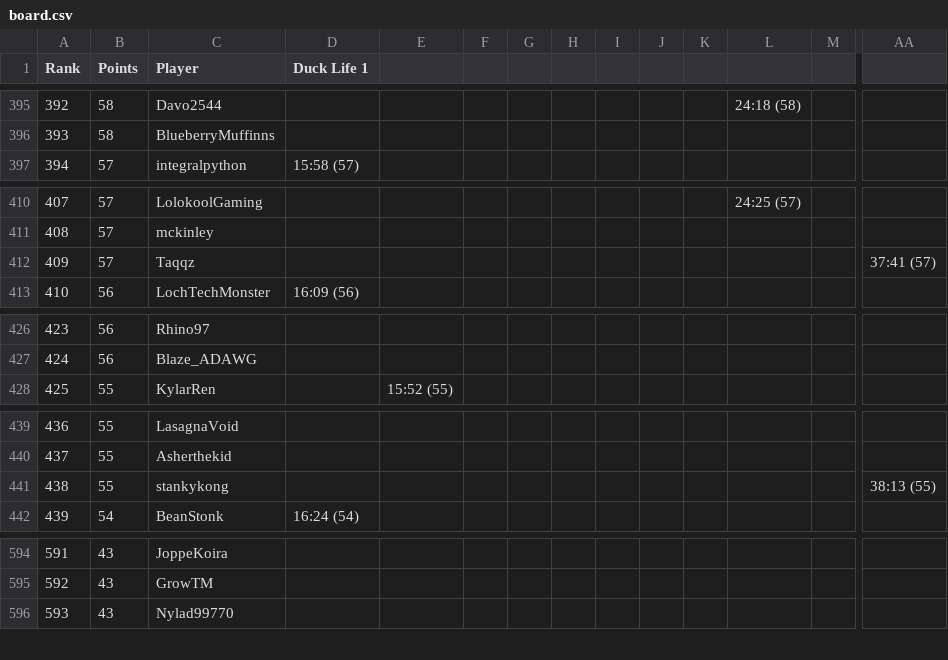
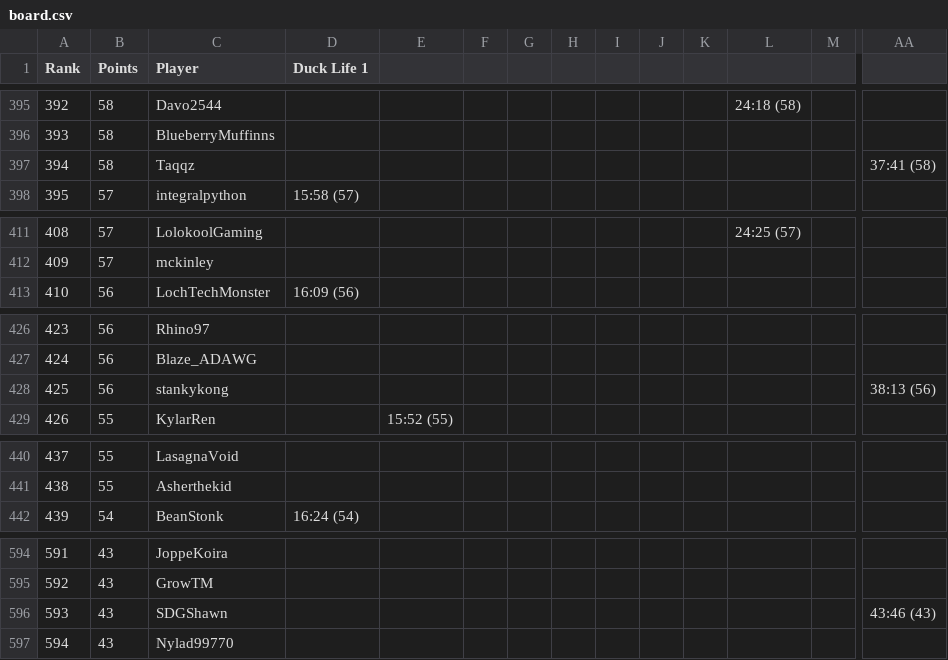
Before and after one commit to Caarda/dlbb, a CSV file: output/board.csv, drawn as a sheet; only a part is shown, gaps mark what is left out; removed rows and columns are numbered as before the commit, all else as after; rows hold the shown columns only; the diff covers the shown part only; the diff names each change by its address in the sheet, - before the commit and + after, or states it on an @@ line.

```diff
--- a/output/board.csv
+++ b/output/board.csv
@@ column A (Rank) renumbered from row 73 down @@
+row 397: 394 | 58 | Taqqz |  |  |  |  |  |  |  |  |  |  | 37:41 (58)
-row 412: 409 | 57 | Taqqz |  |  |  |  |  |  |  |  |  |  | 37:41 (57)
+row 428: 425 | 56 | stankykong |  |  |  |  |  |  |  |  |  |  | 38:13 (56)
-row 441: 438 | 55 | stankykong |  |  |  |  |  |  |  |  |  |  | 38:13 (55)
+row 596: 593 | 43 | SDGShawn |  |  |  |  |  |  |  |  |  |  | 43:46 (43)
```
Also changed, not shown: 12 added rows, 10 removed rows and 12 edited cells elsewhere in this file, output/categories.csv, output/runs.csv.
